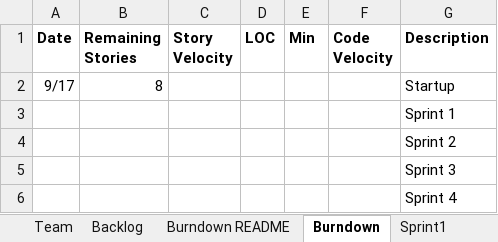
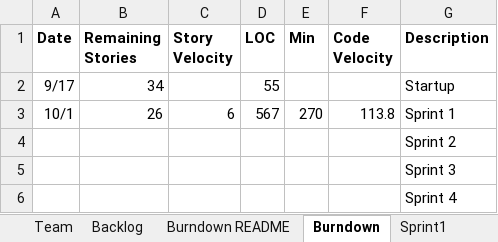
Before and after one commit to bsalgado98/SSW555-GEDCOM, an Excel workbook: Team_Bruno_Christian_Daniel_Jack_Report.xlsx, sheet Burndown, drawn as a sheet; values as stored, in another font and other column widths than the file's, no borders; charts and pictures not drawn; removed rows and columns are numbered as before the commit, all else as after; the diff names each change by its address in the sheet, - before the commit and + after, or states it on an @@ line.

Commit message:
Update to Excel File After Sprint 1

```diff
--- a/Team_Bruno_Christian_Daniel_Jack_Report.xlsx (sheet Burndown)
+++ b/Team_Bruno_Christian_Daniel_Jack_Report.xlsx (sheet Burndown)
-B2 (Remaining Stories): 8
+B2 (Remaining Stories): 34
-D2 (LOC): (empty)
+D2 (LOC): 55
-row 3:  |  |  |  |  |  | Sprint 1
+row 3: 10/1 | 26 | 6 | 567 | 270 | 113.8 | Sprint 1
```
Also changed, not shown: sheet Sprint1, sheet Sprint2, sheet Backlog, charts or pictures.
